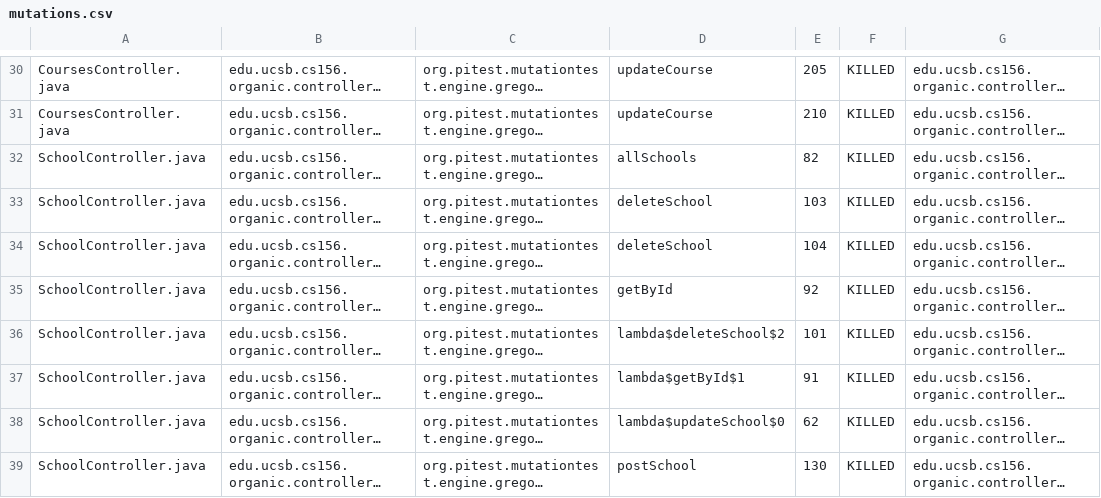
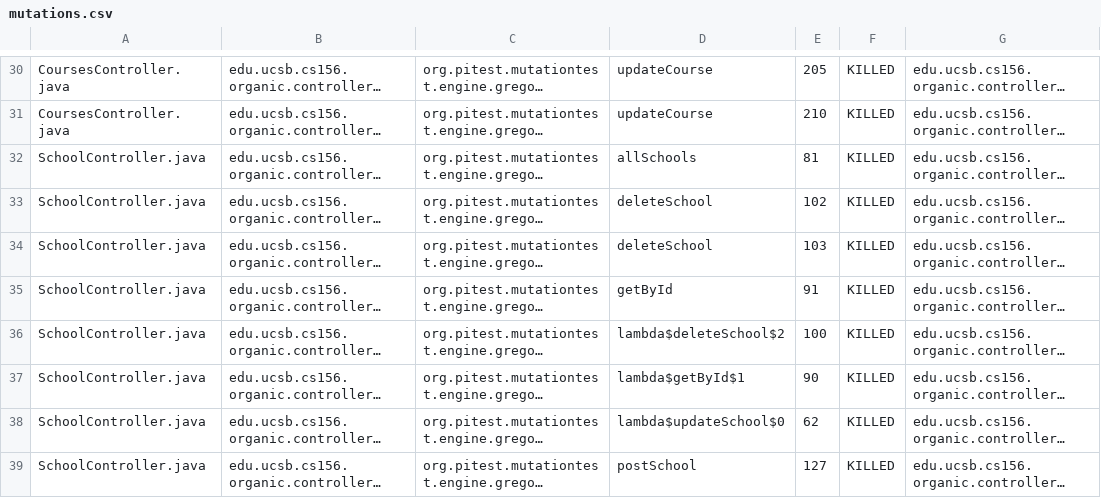
Before and after one commit to ucsb-cs156-s24/proj-organic-s24-5pm-3, a CSV file: prs/73/pitest/mutations.csv, drawn as a sheet; only a part is shown, gaps mark what is left out; long unchanged cells end in …; the diff covers the shown part only; the diff names each change by its address in the sheet, - before the commit and + after, or states it on an @@ line.

```diff
--- a/prs/73/pitest/mutations.csv
+++ b/prs/73/pitest/mutations.csv
-E32: 82
+E32: 81
-E33: 103
+E33: 102
-E34: 104
+E34: 103
-E35: 92
+E35: 91
-E36: 101
+E36: 100
-E37: 91
+E37: 90
-E39: 130
+E39: 127
```
Also changed, not shown: 1 added row, 1 removed row and 10 edited cells elsewhere in this file, 17 other files.
